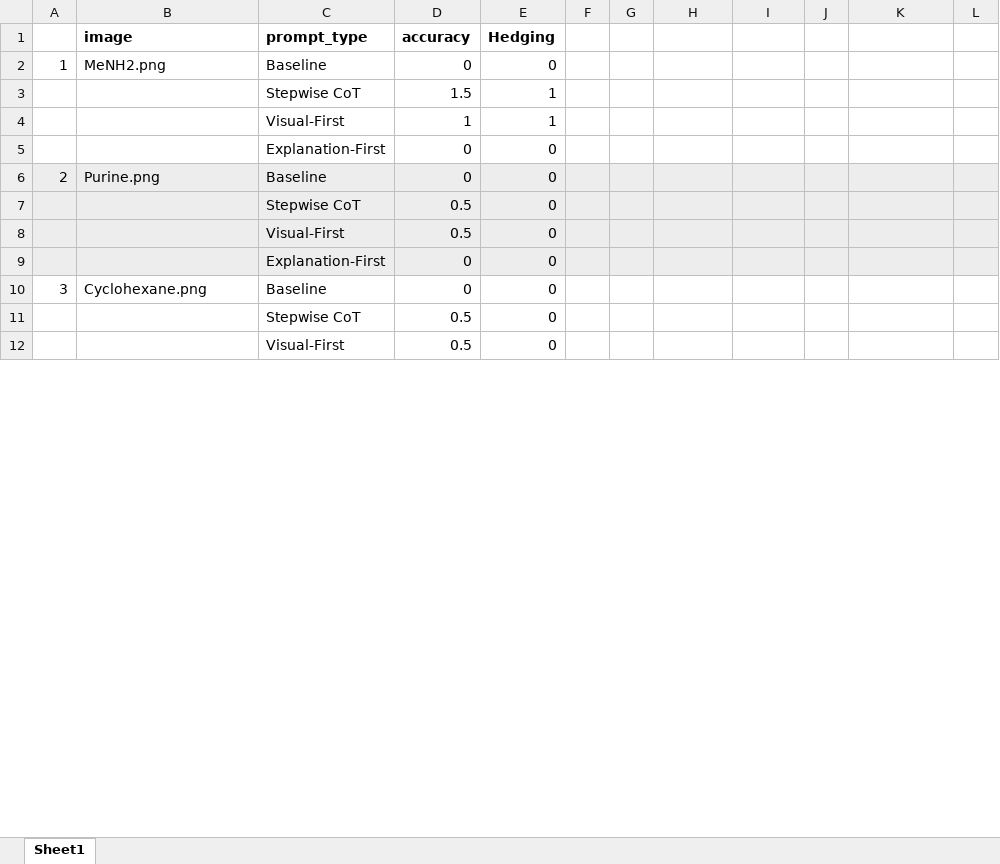
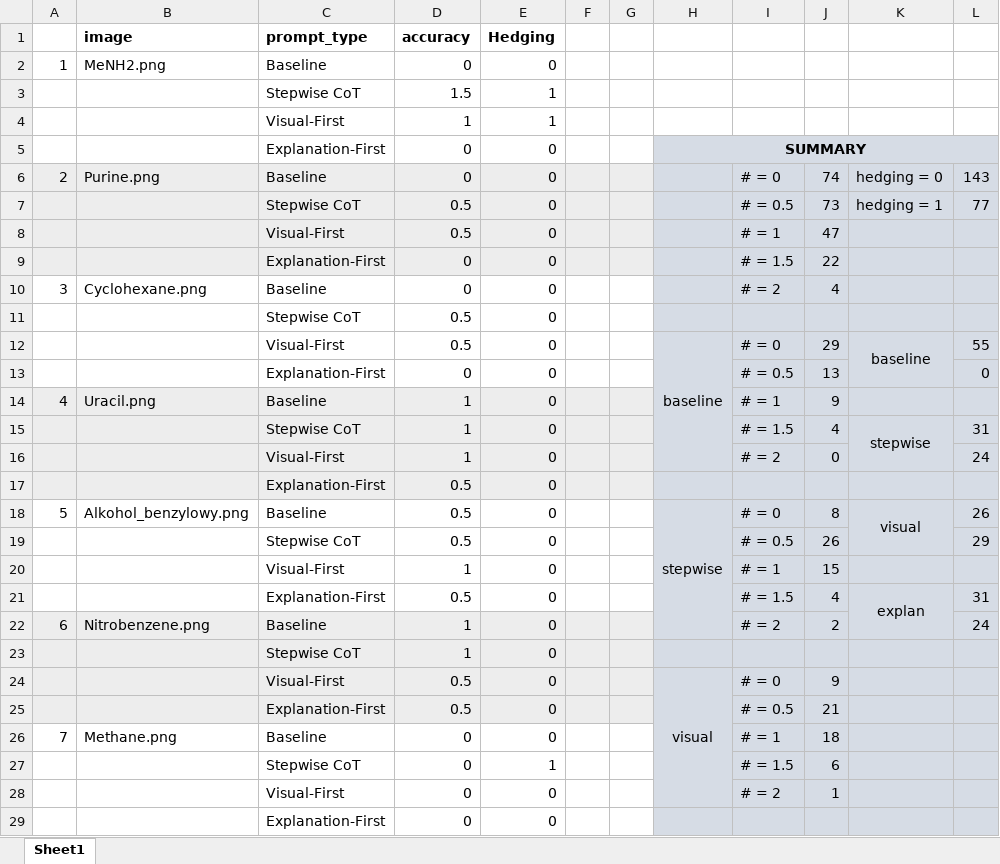
Before and after one commit to AX1ao/ExplainIt, an Excel workbook: Results/Task0/task0_Med.xlsx, sheet Sheet1, drawn as a sheet; only a part is shown; values as stored, in another font and other column widths than the file's, no borders; removed rows and columns are numbered as before the commit, all else as after; the diff covers the shown part only; the diff names each change by its address in the sheet, - before the commit and + after, or states it on an @@ line.

```diff
--- a/Results/Task0/task0_Med.xlsx (sheet Sheet1)
+++ b/Results/Task0/task0_Med.xlsx (sheet Sheet1)
+row 5:  |  | Explanation-First | 0 | 0 |  |  | SUMMARY
+row 6: 2 | Purine.png | Baseline | 0 | 0 |  |  |  | # = 0 | 74 | hedging = 0 | 143
+row 7:  |  | Stepwise CoT | 0.5 | 0 |  |  |  | # = 0.5 | 73 | hedging = 1 | 77
+row 8:  |  | Visual-First | 0.5 | 0 |  |  |  | # = 1 | 47
+row 9:  |  | Explanation-First | 0 | 0 |  |  |  | # = 1.5 | 22
+row 10: 3 | Cyclohexane.png | Baseline | 0 | 0 |  |  |  | # = 2 | 4
@@ row 7 moved to row 11: Stepwise CoT @@
+row 12:  |  | Visual-First | 0.5 | 0 |  |  | baseline | # = 0 | 29 | baseline | 55
+row 13:  |  | Explanation-First | 0 | 0 |  |  |  | # = 0.5 | 13 |  | 0
+row 14: 4 | Uracil.png | Baseline | 1 | 0 |  |  |  | # = 1 | 9
+row 15:  |  | Stepwise CoT | 1 | 0 |  |  |  | # = 1.5 | 4 | stepwise | 31
+row 16:  |  | Visual-First | 1 | 0 |  |  |  | # = 2 | 0 |  | 24
+row 18: 5 | Alkohol_benzylowy.png | Baseline | 0.5 | 0 |  |  | stepwise | # = 0 | 8 | visual | 26
+row 19:  |  | Stepwise CoT | 0.5 | 0 |  |  |  | # = 0.5 | 26 |  | 29
+row 20:  |  | Visual-First | 1 | 0 |  |  |  | # = 1 | 15
+row 21:  |  | Explanation-First | 0.5 | 0 |  |  |  | # = 1.5 | 4 | explan | 31
+row 22: 6 | Nitrobenzene.png | Baseline | 1 | 0 |  |  |  | # = 2 | 2 |  | 24
@@ row 15 moved to row 23: Stepwise CoT @@
+row 24:  |  | Visual-First | 0.5 | 0 |  |  | visual | # = 0 | 9
+row 25:  |  | Explanation-First | 0.5 | 0 |  |  |  | # = 0.5 | 21
+row 26: 7 | Methane.png | Baseline | 0 | 0 |  |  |  | # = 1 | 18
+row 27:  |  | Stepwise CoT | 0 | 1 |  |  |  | # = 1.5 | 6
+row 28:  |  | Visual-First | 0 | 0 |  |  |  | # = 2 | 1
-H29:L29 fill: none
+H29:L29 fill: #D6DCE5
-row 6: 2 | Purine.png | Baseline | 0 | 0
@@ row 8 moved to row 64: Visual-First @@
@@ row 9 moved to row 185: Explanation-First @@
-row 10: 3 | Cyclohexane.png | Baseline | 0 | 0
@@ row 11 moved to row 63: Stepwise CoT @@
@@ row 12 moved to row 176: Visual-First @@
```
Also changed, not shown: 32 added rows, 59 removed rows, 7 moved rows, 37 edited cells, cell formats and merged cells elsewhere in this sheet, Results/Task0/task0_deepseek.xlsx, 2 other files.
